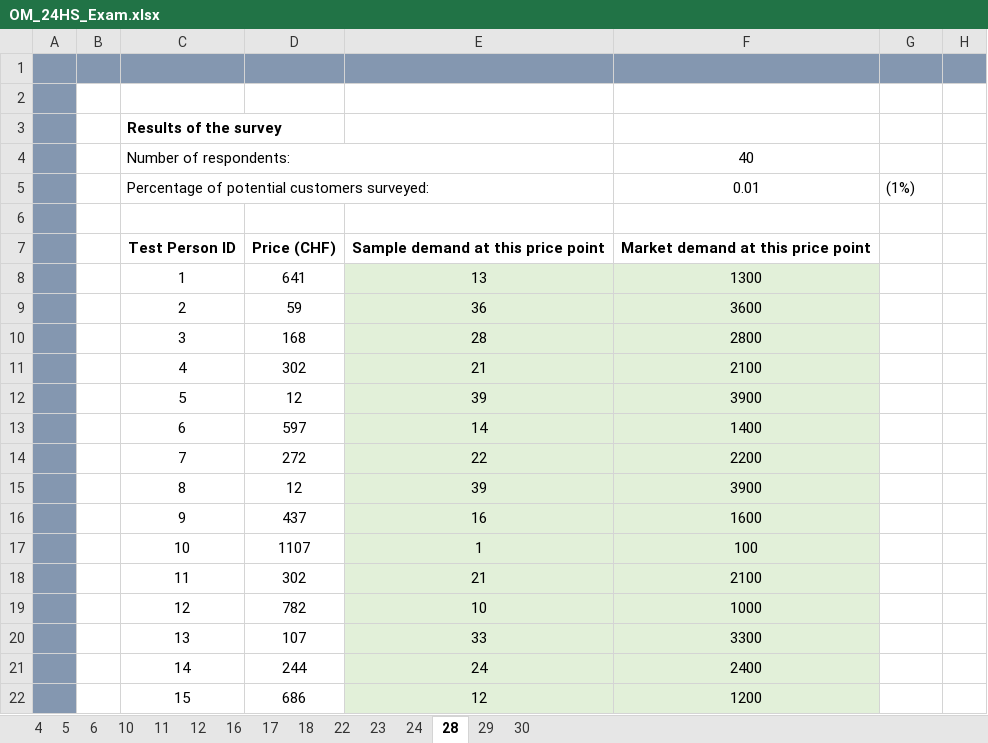
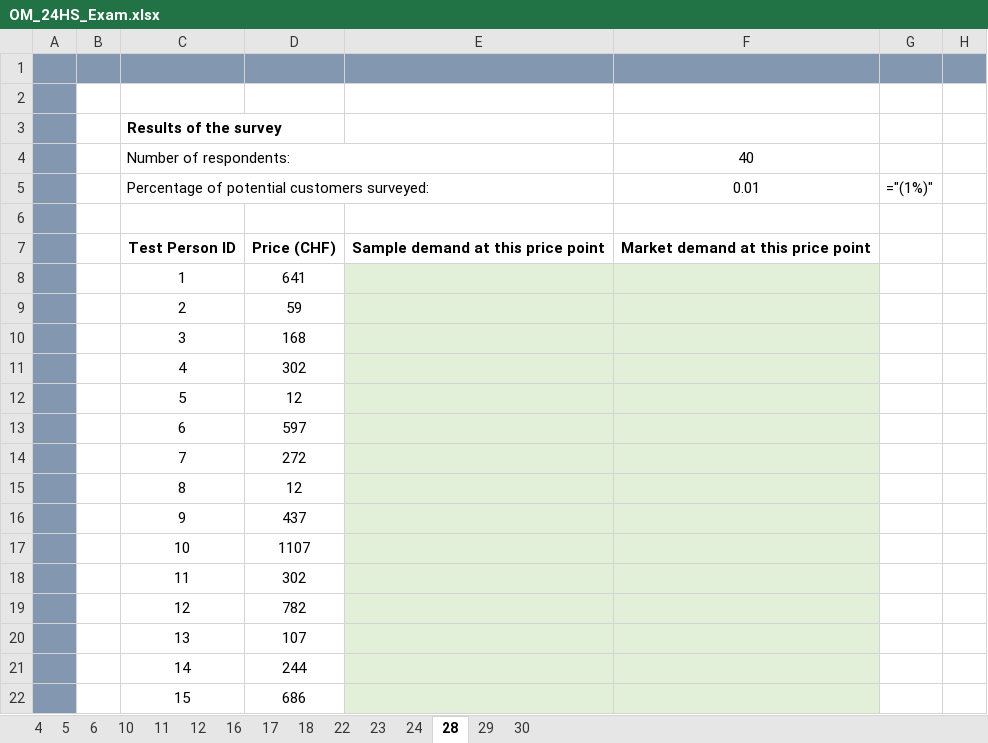
Before and after one commit to RaphaDevx/k-learning, an Excel workbook: exams/downloads/OM_24HS_Exam.xlsx, sheet 28, drawn as a sheet; only a part is shown; values as stored, in another font and other column widths than the file's, no borders; formulas without a stored value are shown as written; charts and pictures not drawn; the diff covers the shown part only; the diff names each change by its address in the sheet, - before the commit and + after, or states it on an @@ line.

```diff
--- a/exams/downloads/OM_24HS_Exam.xlsx (sheet 28)
+++ b/exams/downloads/OM_24HS_Exam.xlsx (sheet 28)
-G5: (1%)
+G5: ="(1%)"
-E8: 13
+E8: (empty)
-F8: 1300
+F8: (empty)
-E9: 36
+E9: (empty)
-F9: 3600
+F9: (empty)
-E10: 28
+E10: (empty)
-F10: 2800
+F10: (empty)
-E11: 21
+E11: (empty)
-F11: 2100
+F11: (empty)
-E12: 39
+E12: (empty)
-F12: 3900
+F12: (empty)
-E13: 14
+E13: (empty)
-F13: 1400
+F13: (empty)
-E14: 22
+E14: (empty)
-F14: 2200
+F14: (empty)
-E15: 39
+E15: (empty)
-F15: 3900
+F15: (empty)
-E16: 16
+E16: (empty)
-F16: 1600
+F16: (empty)
-E17: 1
+E17: (empty)
-F17: 100
+F17: (empty)
-E18: 21
+E18: (empty)
-F18: 2100
+F18: (empty)
-E19: 10
+E19: (empty)
-F19: 1000
+F19: (empty)
-E20: 33
+E20: (empty)
-F20: 3300
+F20: (empty)
-E21: 24
+E21: (empty)
-F21: 2400
+F21: (empty)
-E22: 12
+E22: (empty)
-F22: 1200
+F22: (empty)
```
Also changed, not shown: 53 edited cells elsewhere in this sheet, sheet 23, sheet 24, sheet 5, sheet 29, sheet 17, sheet 11, 8 more sheets, charts or pictures.
